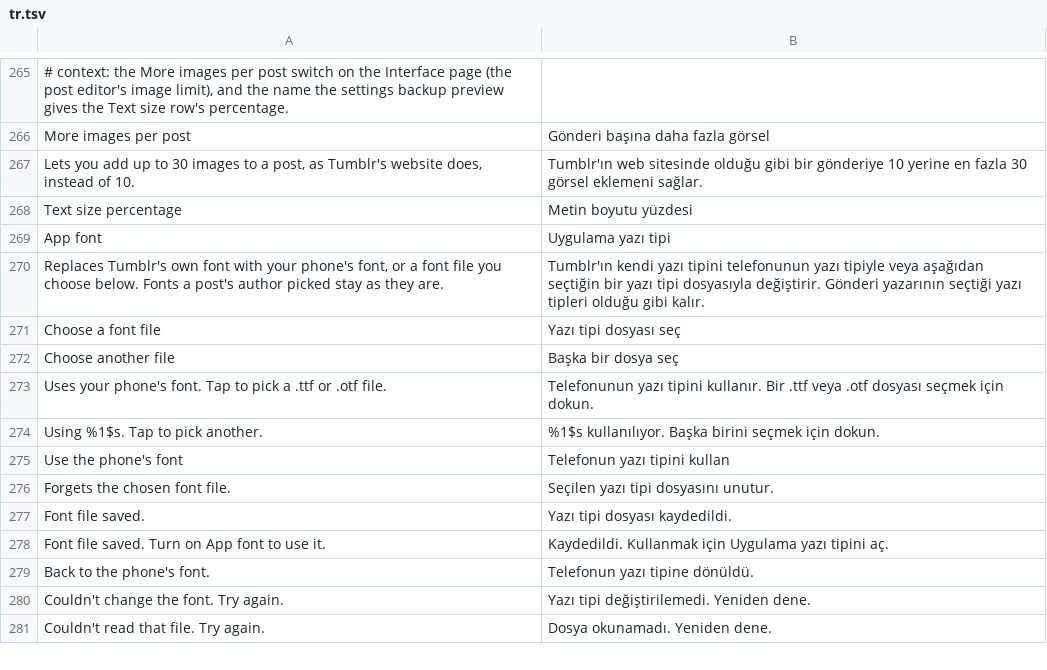
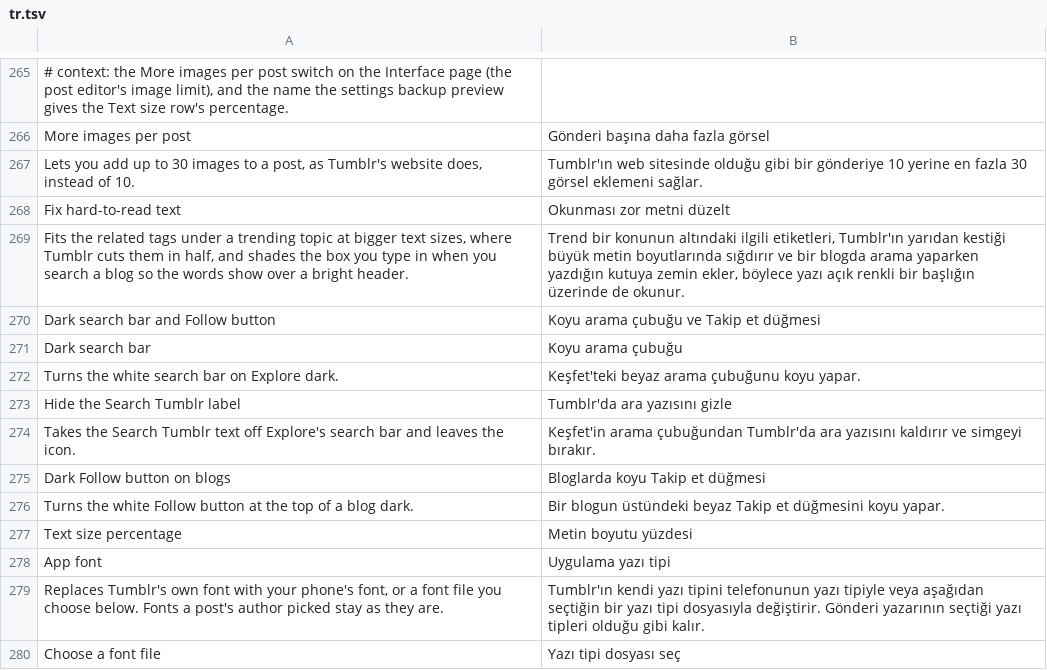
Before and after one commit to SysAdminDoc/HushTumblr, a TSV file: extensions/shared/library/src/main/l10n/tr.tsv, drawn as a sheet; only a part is shown, gaps mark what is left out; the shorter side is filled out with more unchanged rows.

```diff
--- a/extensions/shared/library/src/main/l10n/tr.tsv
+++ b/extensions/shared/library/src/main/l10n/tr.tsv
@@ -267,2 +267,11 @@ More images per post	Gönderi başına daha fazla görsel
 Lets you add up to 30 images to a post, as Tumblr's website does, instead of 10.	Tumblr'ın web sitesinde olduğu gibi bir gönderiye 10 yerine en fazla 30 görsel eklemeni sağlar.
+Fix hard-to-read text	Okunması zor metni düzelt
+Fits the related tags under a trending topic at bigger text sizes, where Tumblr cuts them in half, and shades the box you type in when you search a blog so the words show over a bright header.	Trend bir konunun altındaki ilgili etiketleri, Tumblr'ın yarıdan kestiği büyük metin boyutlarında sığdırır ve bir blogda arama yaparken yazdığın kutuya zemin ekler, böylece yazı açık renkli bir başlığın üzerinde de okunur.
+Dark search bar and Follow button	Koyu arama çubuğu ve Takip et düğmesi
+Dark search bar	Koyu arama çubuğu
+Turns the white search bar on Explore dark.	Keşfet'teki beyaz arama çubuğunu koyu yapar.
+Hide the Search Tumblr label	Tumblr'da ara yazısını gizle
+Takes the Search Tumblr text off Explore's search bar and leaves the icon.	Keşfet'in arama çubuğundan Tumblr'da ara yazısını kaldırır ve simgeyi bırakır.
+Dark Follow button on blogs	Bloglarda koyu Takip et düğmesi
+Turns the white Follow button at the top of a blog dark.	Bir blogun üstündeki beyaz Takip et düğmesini koyu yapar.
 Text size percentage	Metin boyutu yüzdesi
```
Also changed, not shown: extensions/shared/library/src/main/l10n/de.tsv, extensions/shared/library/src/main/l10n/es.tsv, 28 other files.
